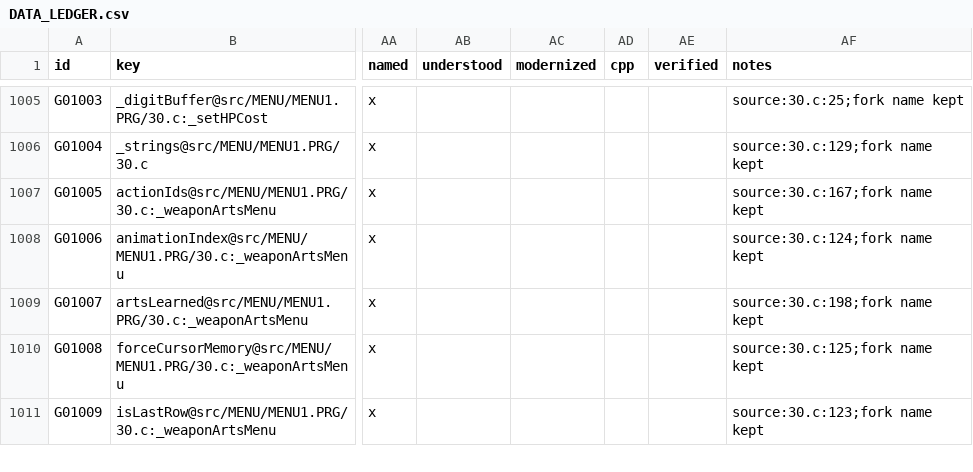
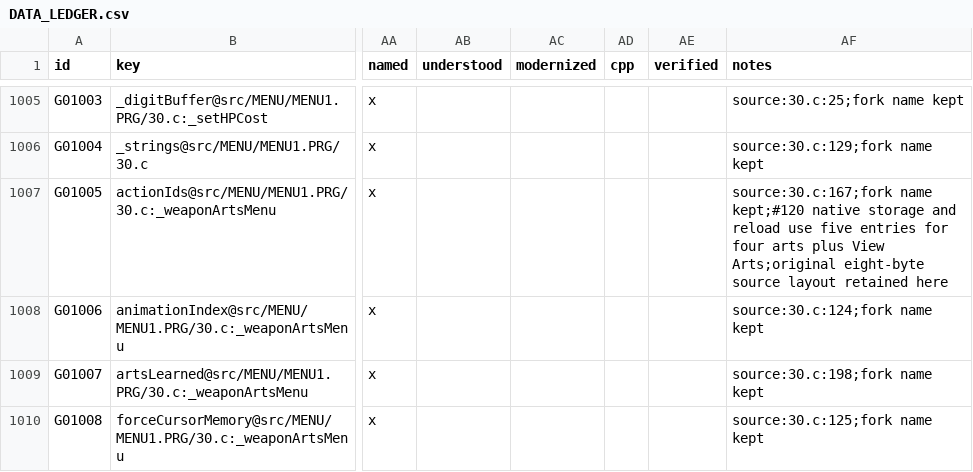
Before and after one commit to JEschete/VS-NativePort, a CSV file: Docs/ledgers/DATA_LEDGER.csv, drawn as a sheet; only a part is shown, gaps mark what is left out; the shorter side is filled out with more unchanged rows; the diff names each change by its address in the sheet, - before the commit and + after, or states it on an @@ line.

Commit message:
Repair full Break Art menu navigation
Reserve the fifth View Arts entry through the copy generator and preserve matching reload storage. Add the all-break-arts Lab profile, all-category navigation regressions and original HP-cost/eligibility boundaries. Record Debug/Release controller evidence and retained provenance for issue #120; broader art-effect acceptance remains #11.

```diff
--- a/Docs/ledgers/DATA_LEDGER.csv
+++ b/Docs/ledgers/DATA_LEDGER.csv
-AF1007 (notes): source:30.c:167;fork name kept
+AF1007 (notes): source:30.c:167;fork name kept;#120 native storage and reload use five entries for four arts plus View Arts;original eight-byte source layout retained here
```
Also changed, not shown: 13 other files.
